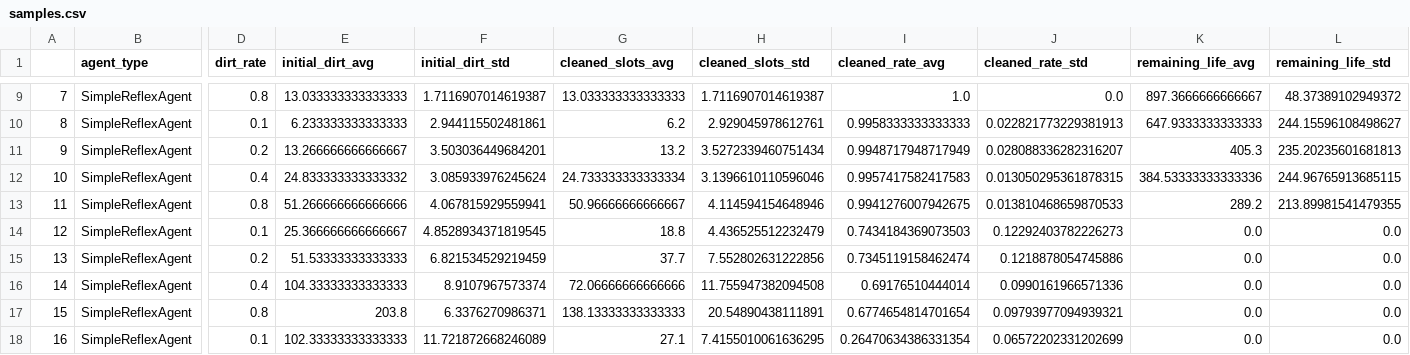
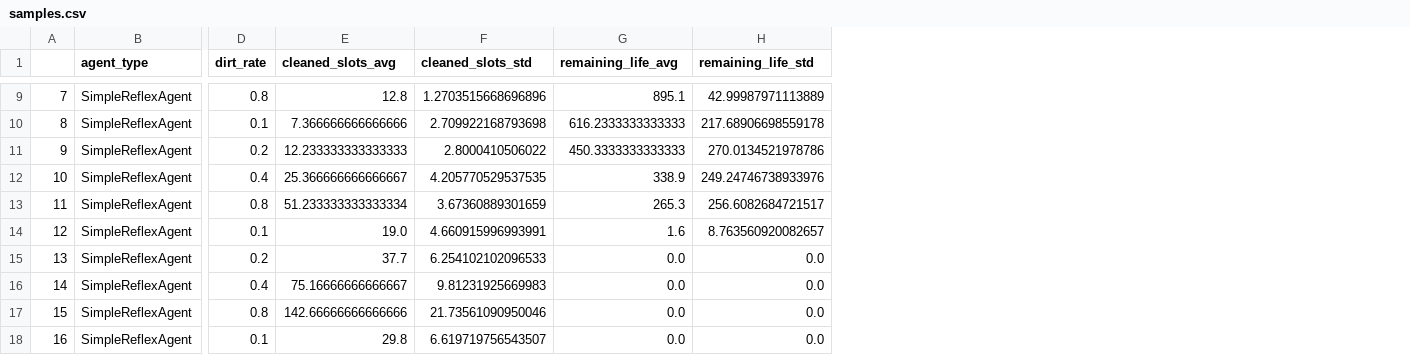
Before and after one commit to LucianoAlbanes/ia-uncuyo-2022, a CSV file: tp2-agentes-racionales/attachments/samples.csv, drawn as a sheet; only a part is shown, gaps mark what is left out; removed rows and columns are numbered as before the commit, all else as after; the diff covers the shown part only; the diff names each change by its address in the sheet, - before the commit and + after, or states it on an @@ line.

```diff
--- a/tp2-agentes-racionales/attachments/samples.csv
+++ b/tp2-agentes-racionales/attachments/samples.csv
-column E (initial_dirt_avg), rows 9-18: 13.033333333333333 | 6.233333333333333 | 13.266666666666667 | 24.833333333333332 | 51.266666666666666 | 25.366666666666667 | 51.53333333333333 | 104.33333333333333 | 203.8 | 102.33333333333333
-column F (initial_dirt_std), rows 9-18: 1.7116907014619387 | 2.944115502481861 | 3.503036449684201 | 3.085933976245624 | 4.067815929559941 | 4.8528934371819545 | 6.821534529219459 | 8.9107967573374 | 6.3376270986371 | 11.721872668246089
-column I (cleaned_rate_avg), rows 9-18: 1.0 | 0.9958333333333333 | 0.9948717948717949 | 0.9957417582417583 | 0.9941276007942675 | 0.7434184369073503 | 0.7345119158462474 | 0.69176510444014 | 0.6774654814701654 | 0.26470634386331354
-column J (cleaned_rate_std), rows 9-18: 0.0 | 0.022821773229381913 | 0.028088336282316207 | 0.013050295361878315 | 0.013810468659870533 | 0.12292403782226273 | 0.1218878054745886 | 0.0990161966571336 | 0.09793977094939321 | 0.06572202331202699
-E9 (cleaned_slots_avg): 13.033333333333333
+E9 (cleaned_slots_avg): 12.8
-F9 (cleaned_slots_std): 1.7116907014619387
+F9 (cleaned_slots_std): 1.2703515668696896
-G9 (remaining_life_avg): 897.3666666666667
+G9 (remaining_life_avg): 895.1
-H9 (remaining_life_std): 48.37389102949372
+H9 (remaining_life_std): 42.99987971113889
-E10 (cleaned_slots_avg): 6.2
+E10 (cleaned_slots_avg): 7.366666666666666
-F10 (cleaned_slots_std): 2.929045978612761
+F10 (cleaned_slots_std): 2.709922168793698
-G10 (remaining_life_avg): 647.9333333333333
+G10 (remaining_life_avg): 616.2333333333333
-H10 (remaining_life_std): 244.15596108498627
+H10 (remaining_life_std): 217.68906698559178
-E11 (cleaned_slots_avg): 13.2
+E11 (cleaned_slots_avg): 12.233333333333333
-F11 (cleaned_slots_std): 3.5272339460751434
+F11 (cleaned_slots_std): 2.8000410506022
-G11 (remaining_life_avg): 405.3
+G11 (remaining_life_avg): 450.3333333333333
-H11 (remaining_life_std): 235.20235601681813
+H11 (remaining_life_std): 270.0134521978786
-E12 (cleaned_slots_avg): 24.733333333333334
+E12 (cleaned_slots_avg): 25.366666666666667
-F12 (cleaned_slots_std): 3.1396610110596046
+F12 (cleaned_slots_std): 4.205770529537535
-G12 (remaining_life_avg): 384.53333333333336
+G12 (remaining_life_avg): 338.9
-H12 (remaining_life_std): 244.96765913685115
+H12 (remaining_life_std): 249.24746738933976
-E13 (cleaned_slots_avg): 50.96666666666667
+E13 (cleaned_slots_avg): 51.233333333333334
-F13 (cleaned_slots_std): 4.114594154648946
+F13 (cleaned_slots_std): 3.67360889301659
-G13 (remaining_life_avg): 289.2
+G13 (remaining_life_avg): 265.3
-H13 (remaining_life_std): 213.89981541479355
+H13 (remaining_life_std): 256.6082684721517
-E14 (cleaned_slots_avg): 18.8
+E14 (cleaned_slots_avg): 19.0
-F14 (cleaned_slots_std): 4.436525512232479
+F14 (cleaned_slots_std): 4.660915996993991
-G14 (remaining_life_avg): 0.0
+G14 (remaining_life_avg): 1.6
-H14 (remaining_life_std): 0.0
+H14 (remaining_life_std): 8.763560920082657
-F15 (cleaned_slots_std): 7.552802631222856
+F15 (cleaned_slots_std): 6.254102102096533
-E16 (cleaned_slots_avg): 72.06666666666666
+E16 (cleaned_slots_avg): 75.16666666666667
-F16 (cleaned_slots_std): 11.755947382094508
+F16 (cleaned_slots_std): 9.81231925669983
-E17 (cleaned_slots_avg): 138.13333333333333
+E17 (cleaned_slots_avg): 142.66666666666666
-F17 (cleaned_slots_std): 20.54890438111891
+F17 (cleaned_slots_std): 21.73561090950046
-E18 (cleaned_slots_avg): 27.1
+E18 (cleaned_slots_avg): 29.8
-F18 (cleaned_slots_std): 7.4155010061636295
+F18 (cleaned_slots_std): 6.619719756543507
```
Also changed, not shown: 126 edited cells elsewhere in this file, 4 other files.
